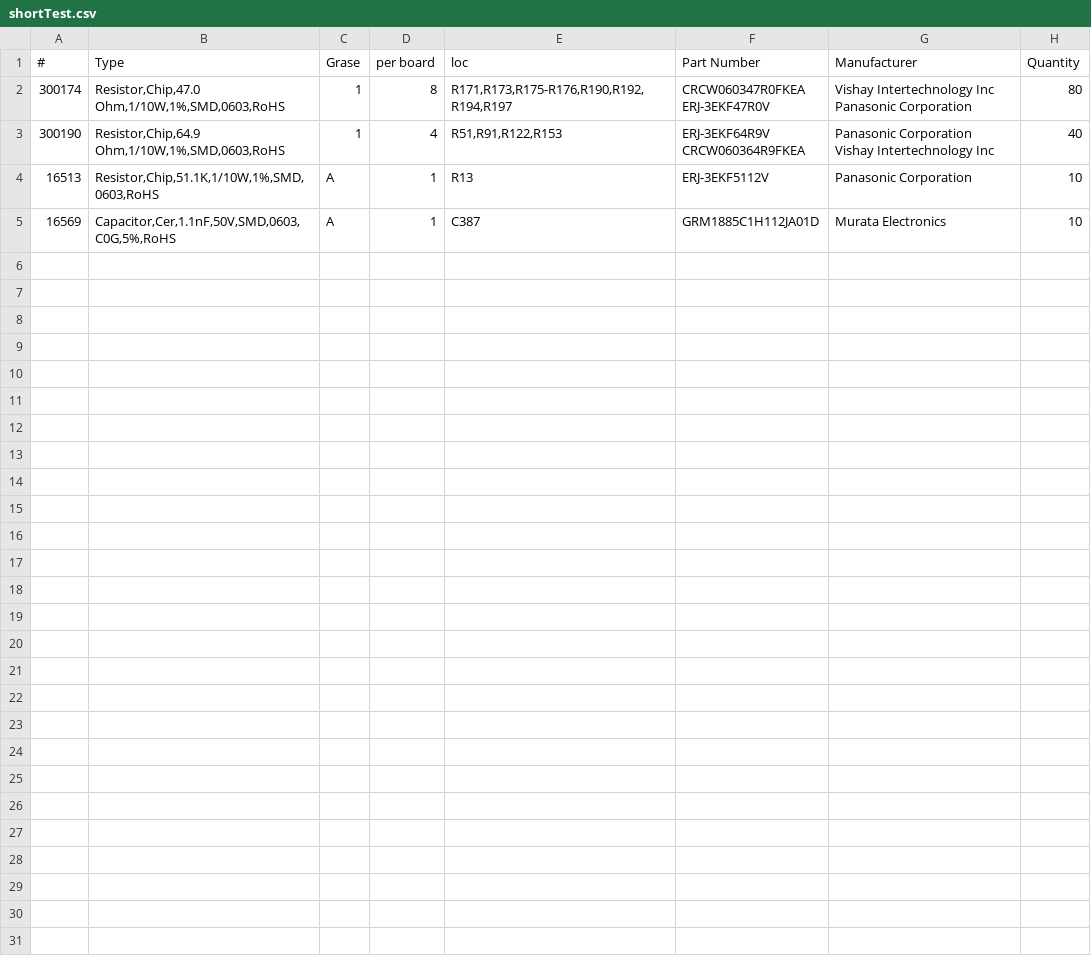
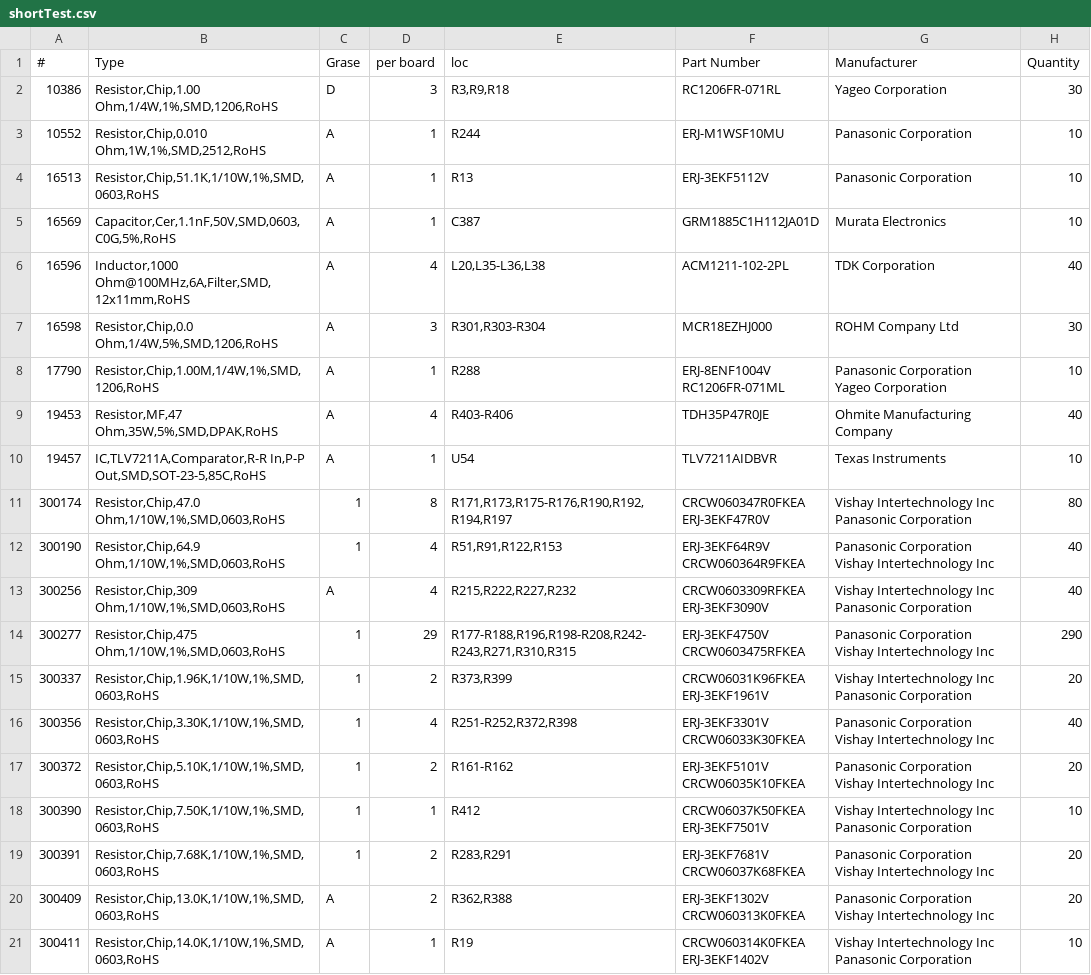
Before and after one commit to chriscanal/BOMpricer, a CSV file: shortTest.csv, drawn as a sheet.

Commit message:
Fixed the parsing part of the script to work. The code is working for sample size of 20

```diff
--- a/shortTest.csv
+++ b/shortTest.csv
@@ -1,2 +1,13 @@
 #,Type,Grase,per board,loc,Part Number,Manufacturer,Quantity
+10386,"Resistor,Chip,1.00 Ohm,1/4W,1%,SMD,1206,RoHS",D,3,"R3,R9,R18",RC1206FR-071RL,Yageo Corporation,30
+10552,"Resistor,Chip,0.010 Ohm,1W,1%,SMD,2512,RoHS",A,1,R244,ERJ-M1WSF10MU,Panasonic Corporation,10
+16513,"Resistor,Chip,51.1K,1/10W,1%,SMD,0603,RoHS",A,1,R13,ERJ-3EKF5112V,Panasonic Corporation,10
+16569,"Capacitor,Cer,1.1nF,50V,SMD,0603,C0G,5%,RoHS",A,1,C387,GRM1885C1H112JA01D,Murata Electronics,10
+16596,"Inductor,1000 Ohm@100MHz,6A,Filter,SMD,12x11mm,RoHS",A,4,"L20,L35-L36,L38",ACM1211-102-2PL,TDK Corporation,40
+16598,"Resistor,Chip,0.0 Ohm,1/4W,5%,SMD,1206,RoHS",A,3,"R301,R303-R304",MCR18EZHJ000,ROHM Company Ltd,30
+17790,"Resistor,Chip,1.00M,1/4W,1%,SMD,1206,RoHS",A,1,R288,"ERJ-8ENF1004V
+RC1206FR-071ML","Panasonic Corporation
+Yageo Corporation",10
+19453,"Resistor,MF,47 Ohm,35W,5%,SMD,DPAK,RoHS",A,4,R403-R406,TDH35P47R0JE,Ohmite Manufacturing Company,40
+19457,"IC,TLV7211A,Comparator,R-R In,P-P Out,SMD,SOT-23-5,85C,RoHS",A,1,U54,TLV7211AIDBVR,Texas Instruments,10
 300174,"Resistor,Chip,47.0 Ohm,1/10W,1%,SMD,0603,RoHS",1,8,"R171,R173,R175-R176,R190,R192,R194,R197","CRCW060347R0FKEA
@@ -7,3 +18,28 @@ CRCW060364R9FKEA","Panasonic Corporation
 Vishay Intertechnology Inc",40
-16513,"Resistor,Chip,51.1K,1/10W,1%,SMD,0603,RoHS",A,1,R13,ERJ-3EKF5112V,Panasonic Corporation,10
-16569,"Capacitor,Cer,1.1nF,50V,SMD,0603,C0G,5%,RoHS",A,1,C387,GRM1885C1H112JA01D,Murata Electronics,10
+300256,"Resistor,Chip,309 Ohm,1/10W,1%,SMD,0603,RoHS",A,4,"R215,R222,R227,R232","CRCW0603309RFKEA
+ERJ-3EKF3090V","Vishay Intertechnology Inc
+Panasonic Corporation",40
+300277,"Resistor,Chip,475 Ohm,1/10W,1%,SMD,0603,RoHS",1,29,"R177-R188,R196,R198-R208,R242-R243,R271,R310,R315","ERJ-3EKF4750V
+CRCW0603475RFKEA","Panasonic Corporation
+Vishay Intertechnology Inc",290
+300337,"Resistor,Chip,1.96K,1/10W,1%,SMD,0603,RoHS",1,2,"R373,R399","CRCW06031K96FKEA
+ERJ-3EKF1961V","Vishay Intertechnology Inc
+Panasonic Corporation",20
+300356,"Resistor,Chip,3.30K,1/10W,1%,SMD,0603,RoHS",1,4,"R251-R252,R372,R398","ERJ-3EKF3301V
+CRCW06033K30FKEA","Panasonic Corporation
+Vishay Intertechnology Inc",40
+300372,"Resistor,Chip,5.10K,1/10W,1%,SMD,0603,RoHS",1,2,R161-R162,"ERJ-3EKF5101V
+CRCW06035K10FKEA","Panasonic Corporation
+Vishay Intertechnology Inc",20
+300390,"Resistor,Chip,7.50K,1/10W,1%,SMD,0603,RoHS",1,1,R412,"CRCW06037K50FKEA
+ERJ-3EKF7501V","Vishay Intertechnology Inc
+Panasonic Corporation",10
+300391,"Resistor,Chip,7.68K,1/10W,1%,SMD,0603,RoHS",1,2,"R283,R291","ERJ-3EKF7681V
+CRCW06037K68FKEA","Panasonic Corporation
+Vishay Intertechnology Inc",20
+300409,"Resistor,Chip,13.0K,1/10W,1%,SMD,0603,RoHS",A,2,"R362,R388","ERJ-3EKF1302V
+CRCW060313K0FKEA","Panasonic Corporation
+Vishay Intertechnology Inc",20
+300411,"Resistor,Chip,14.0K,1/10W,1%,SMD,0603,RoHS",A,1,R19,"CRCW060314K0FKEA
+ERJ-3EKF1402V","Vishay Intertechnology Inc
+Panasonic Corporation",10
```
Also changed, not shown: 1 other file.
